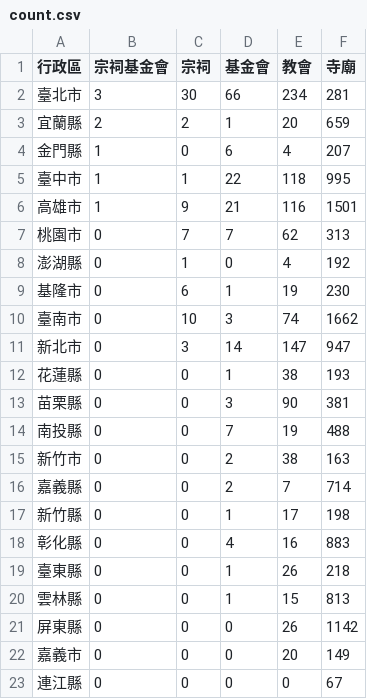
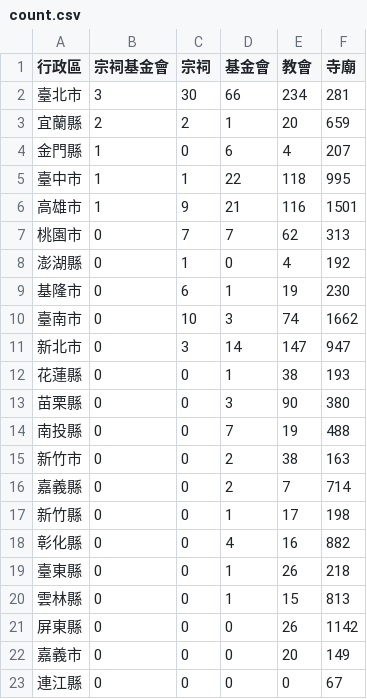
Before and after one commit to kiang/religion, a CSV file: data/count.csv, drawn as a sheet.

```diff
--- a/data/count.csv
+++ b/data/count.csv
@@ -12,3 +12,3 @@
 花蓮縣,0,0,1,38,193
-苗栗縣,0,0,3,90,381
+苗栗縣,0,0,3,90,380
 南投縣,0,0,7,19,488
@@ -17,3 +17,3 @@
 新竹縣,0,0,1,17,198
-彰化縣,0,0,4,16,883
+彰化縣,0,0,4,16,882
 臺東縣,0,0,1,26,218
```
Also changed, not shown: data/missing.csv, 23 other files.
